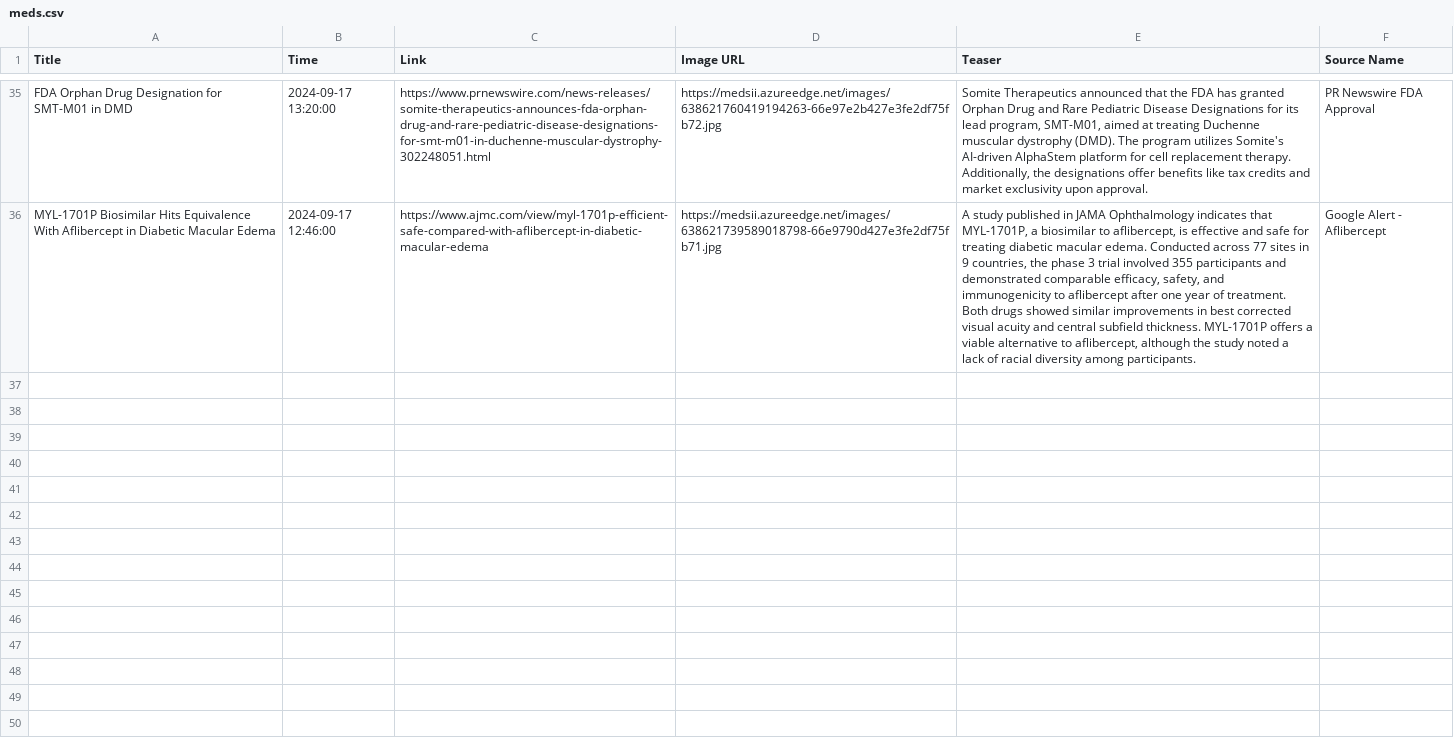
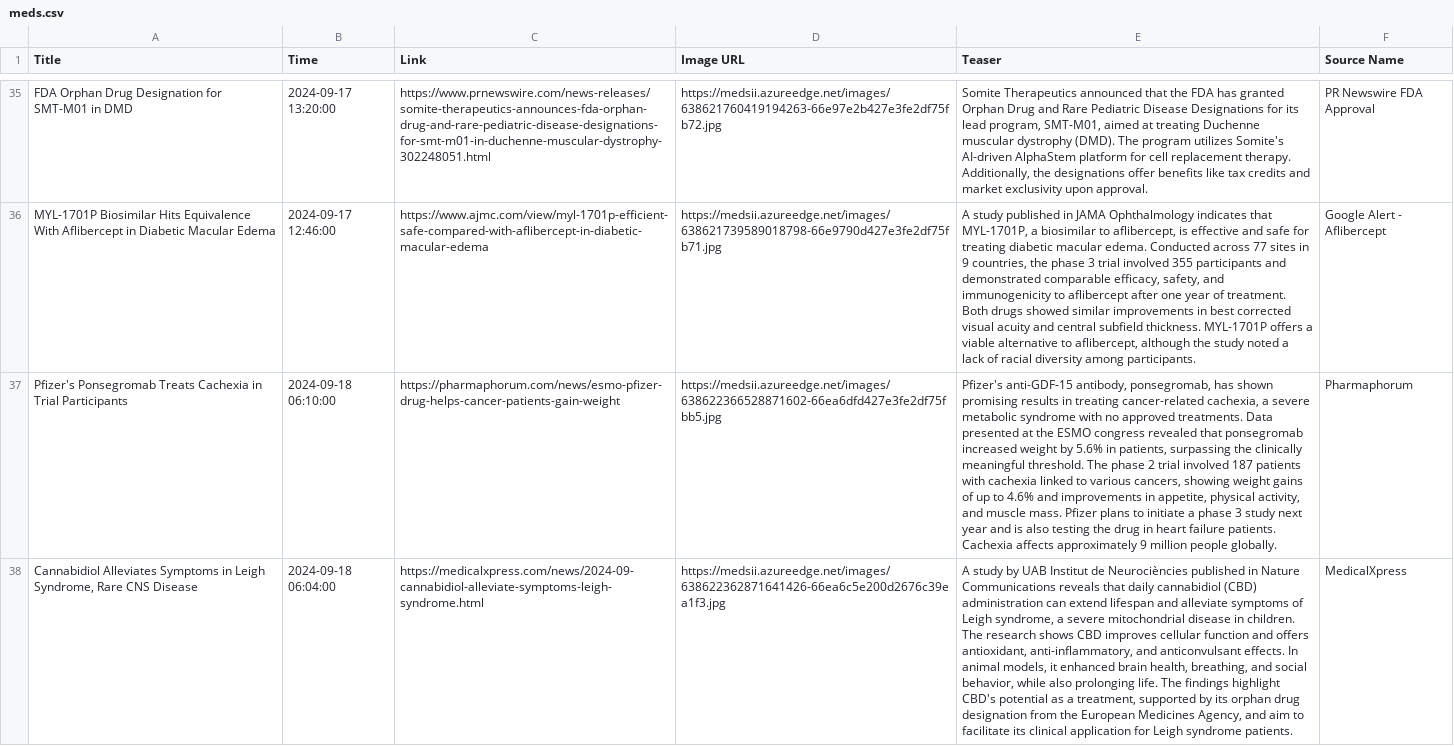
Before and after one commit to nuancedtire/mead, a CSV file: databases/meds.csv, drawn as a sheet; only a part is shown, gaps mark what is left out; the diff covers the shown part only; the diff names each change by its address in the sheet, - before the commit and + after, or states it on an @@ line.

```diff
--- a/databases/meds.csv
+++ b/databases/meds.csv
+row 37: Pfizer's Ponsegromab Treats Cachexia in Trial Participants | 2024-09-18 06:10:00 | https://pharmaphorum.com/news/esmo-pfizer-drug-helps-cancer-patients-gain-weight | https://medsii.azureedge.net/images/638622366528871602-66ea6dfd427e3fe2df75fbb5.jpg | Pfizer's anti-GDF-15 antibody, ponsegromab, has shown promising results in treating cancer-related cachexia, a severe metabolic syndrome with no approved treatments. Data presented at the ESMO congress revealed that ponsegromab increased weight by 5.6% in patients, surpassing the clinically meaningful threshold. The phase 2 trial involved 187 patients with cachexia linked to various cancers, showing weight gains of up to 4.6% and improvements in appetite, physical activity, and muscle mass. Pfizer plans to initiate a phase 3 study next year and is also testing the drug in heart failure patients. Cachexia affects approximately 9 million people globally. | Pharmaphorum
+row 38: Cannabidiol Alleviates Symptoms in Leigh Syndrome, Rare CNS Disease | 2024-09-18 06:04:00 | https://medicalxpress.com/news/2024-09-cannabidiol-alleviate-symptoms-leigh-syndrome.html | https://medsii.azureedge.net/images/638622362871641426-66ea6c5e200d2676c39ea1f3.jpg | A study by UAB Institut de Neurociències published in Nature Communications reveals that daily cannabidiol (CBD) administration can extend lifespan and alleviate symptoms of Leigh syndrome, a severe mitochondrial disease in children. The research shows CBD improves cellular function and offers antioxidant, anti-inflammatory, and anticonvulsant effects. In animal models, it enhanced brain health, breathing, and social behavior, while also prolonging life. The findings highlight CBD's potential as a treatment, supported by its orphan drug designation from the European Medicines Agency, and aim to facilitate its clinical application for Leigh syndrome patients. | MedicalXpress
```
Also changed, not shown: 3 added rows elsewhere in this file, 5 other files.
